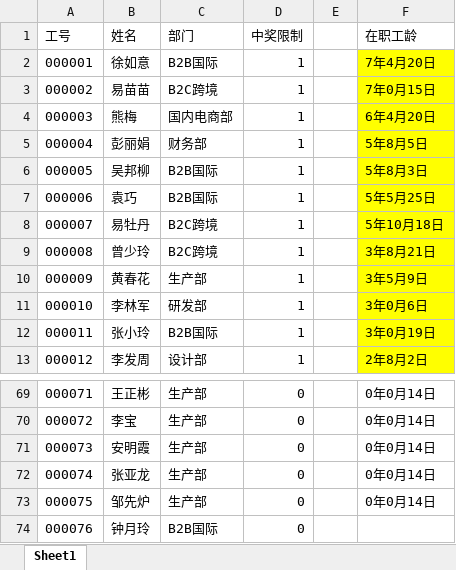
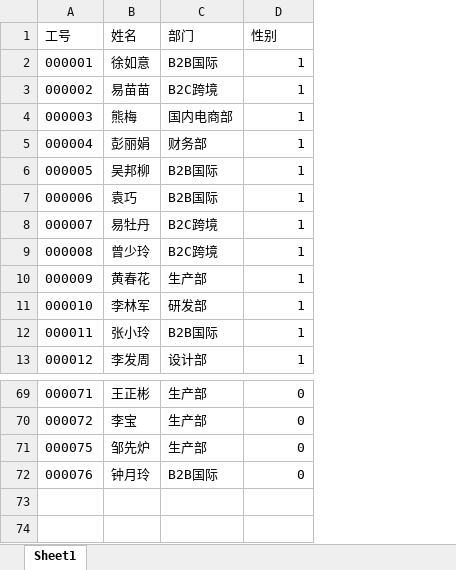
Before and after one commit to Penn-Live/lottery, an Excel workbook: server/data/users.xlsx, sheet Sheet1, drawn as a sheet; only a part is shown, gaps mark what is left out; values as stored, in another font and other column widths than the file's, no borders; the diff names each change by its address in the sheet, - before the commit and + after, or states it on an @@ line.

```diff
--- a/server/data/users.xlsx (sheet Sheet1)
+++ b/server/data/users.xlsx (sheet Sheet1)
-column E, empty
-column F (在职工龄), rows 2-13: 7年4月20日 | 7年0月15日 | 6年4月20日 | 5年8月5日 | 5年8月3日 | 5年5月25日 | 5年10月18日 | 3年8月21日 | 3年5月9日 | 3年0月6日 | 3年0月19日 | 2年8月2日; rows 69-70: 0年0月14日 | 0年0月14日; row 73: 0年0月14日
-D1: 中奖限制
+D1: 性别
-row 71: 000073 | 安明霞 | 生产部 | 0 |  | 0年0月14日
-row 72: 000074 | 张亚龙 | 生产部 | 0 |  | 0年0月14日
```
Also changed, not shown: 8 other files.
